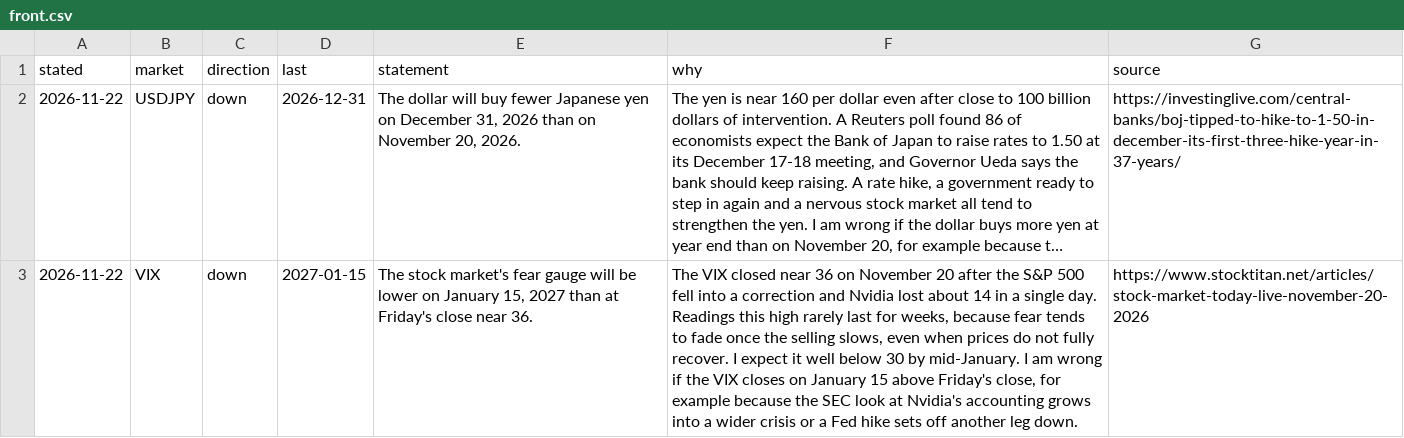
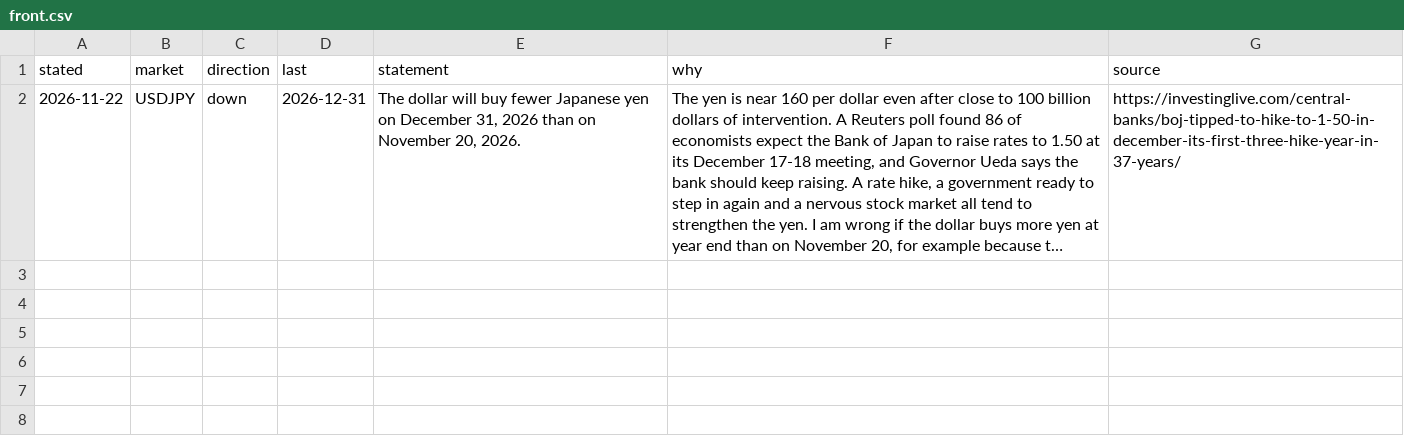
Before and after one commit to diykorey/fortuneteller, a CSV file: docs/predicts/front.csv, drawn as a sheet; long unchanged cells end in …; the diff names each change by its address in the sheet, - before the commit and + after, or states it on an @@ line.

Commit message:
One card per area on the front page; the date badge wraps on a narrow phone

```diff
--- a/docs/predicts/front.csv
+++ b/docs/predicts/front.csv
-row 3: 2026-11-22 | VIX | down | 2027-01-15 | The stock market's fear gauge will be lower on January 15, 2027 than at Friday's close near 36. | The VIX closed near 36 on November 20 after the S&P 500 fell into a correction and Nvidia lost about 14 in a single day. Readings this high rarely last for weeks, because fear tends to fade once the selling slows, even when prices do not fully recover. I expect it well below 30 by mid-January. I am wrong if the VIX closes on January 15 above Friday's close, for example because the SEC look at Nvidia's accounting grows into a wider crisis or a Fed hike sets off another leg down. | https://www.stocktitan.net/articles/stock-market-today-live-november-20-2026
```
Also changed, not shown: docs/predicts/front-next.csv, 11 other files.
